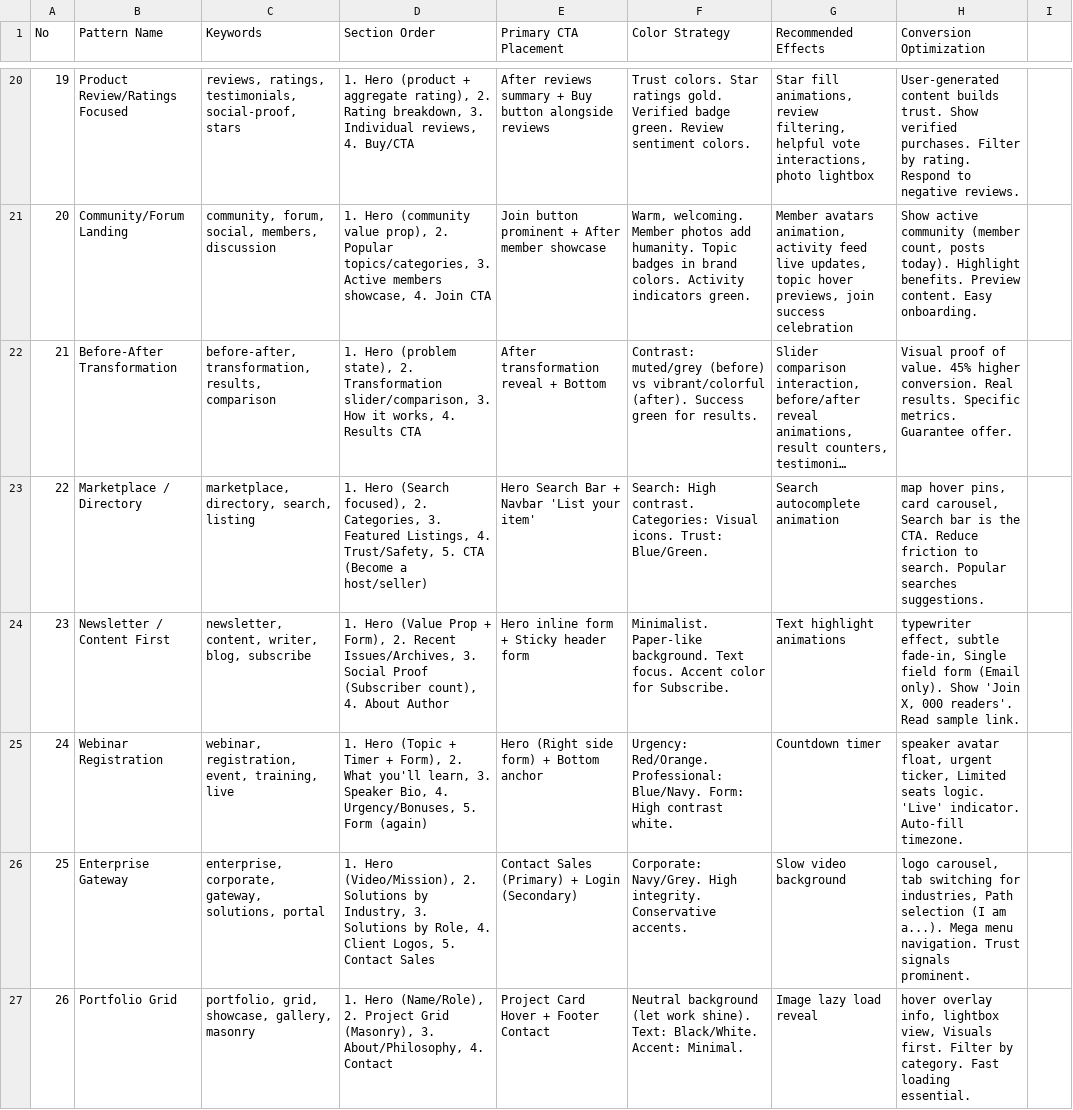
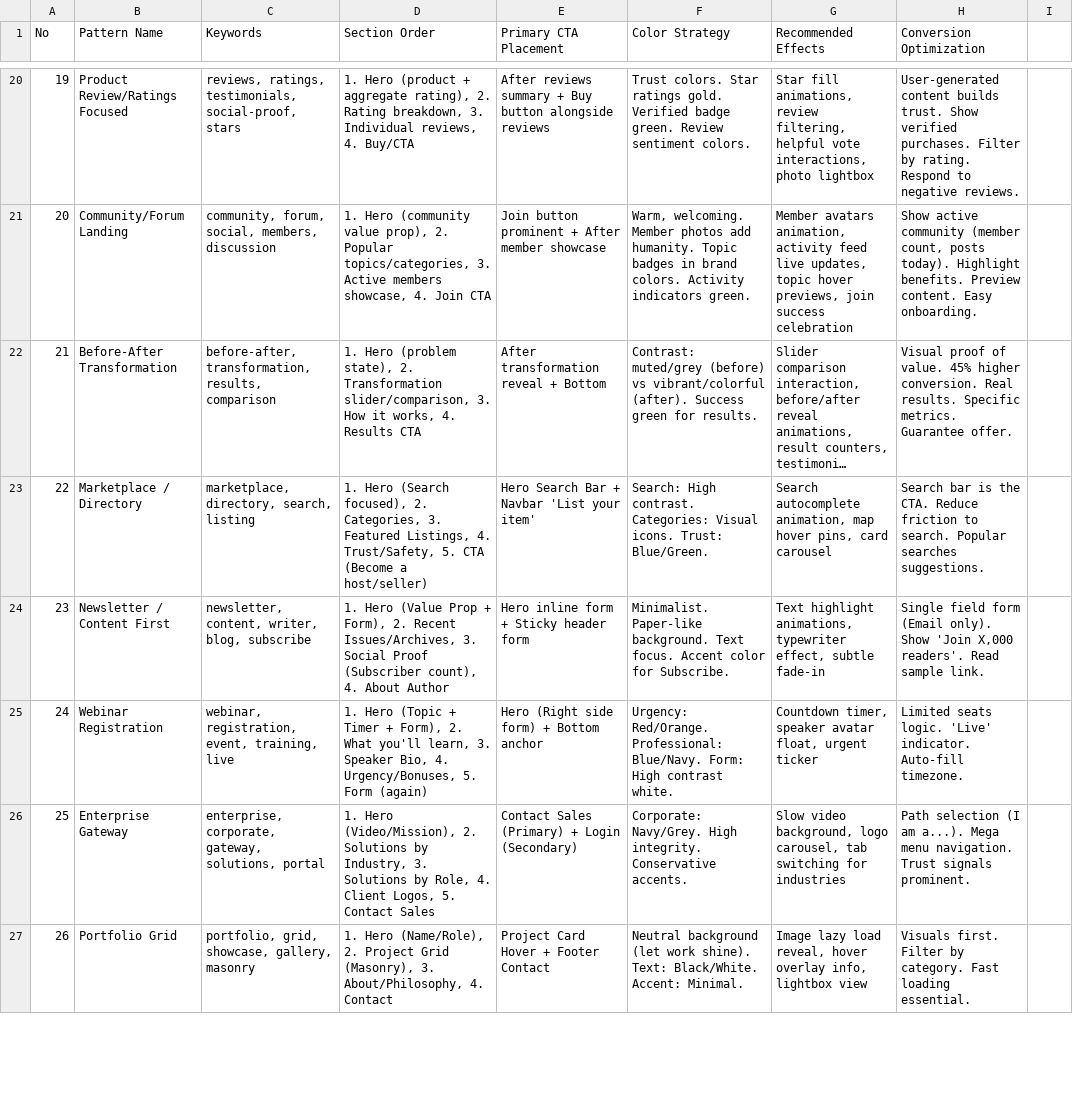
Before and after one commit to pyjmichelle/getfansee-auth, a CSV file: .cursor/skills/ui-ux-pro-max/data/landing.csv, drawn as a sheet; only a part is shown, gaps mark what is left out; long unchanged cells end in …; the diff covers the shown part only; the diff names each change by its address in the sheet, - before the commit and + after, or states it on an @@ line.

```diff
--- a/.cursor/skills/ui-ux-pro-max/data/landing.csv
+++ b/.cursor/skills/ui-ux-pro-max/data/landing.csv
-G23 (Recommended Effects): Search autocomplete animation
+G23 (Recommended Effects): Search autocomplete animation, map hover pins, card carousel
-H23 (Conversion Optimization): map hover pins, card carousel, Search bar…
+H23 (Conversion Optimization): Search bar…
-G24 (Recommended Effects): Text highlight animations
+G24 (Recommended Effects): Text highlight animations, typewriter effect, subtle fade-in
-H24 (Conversion Optimization): typewriter effect, subtle fade-in, Single field form (Email only). Show 'Join X, 000 readers'. Read…
+H24 (Conversion Optimization): Single field form (Email only). Show 'Join X,000 readers'. Read…
-G25 (Recommended Effects): Countdown timer
+G25 (Recommended Effects): Countdown timer, speaker avatar float, urgent ticker
-H25 (Conversion Optimization): speaker avatar float, urgent ticker, Limited seats…
+H25 (Conversion Optimization): Limited seats…
-G26 (Recommended Effects): Slow video background
+G26 (Recommended Effects): Slow video background, logo carousel, tab switching for industries
-H26 (Conversion Optimization): logo carousel, tab switching for industries, Path selection…
+H26 (Conversion Optimization): Path selection…
-G27 (Recommended Effects): Image lazy load reveal
+G27 (Recommended Effects): Image lazy load reveal, hover overlay info, lightbox view
-H27 (Conversion Optimization): hover overlay info, lightbox view, Visuals first.…
+H27 (Conversion Optimization): Visuals first.…
```
Also changed, not shown: 3 added rows and 1 edited cell elsewhere in this file, 3 other files.
